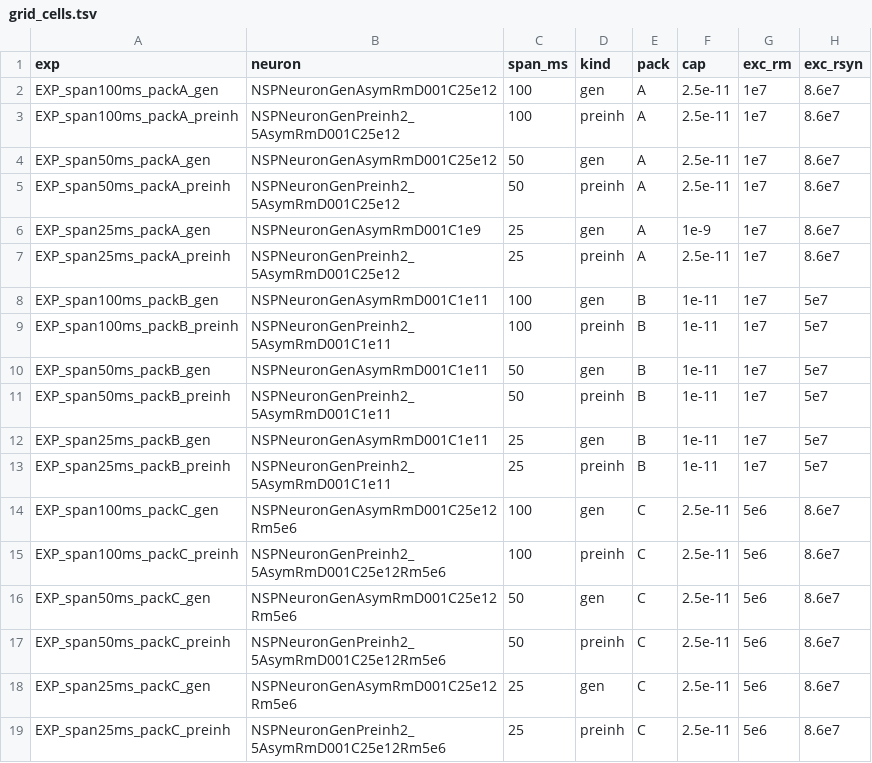
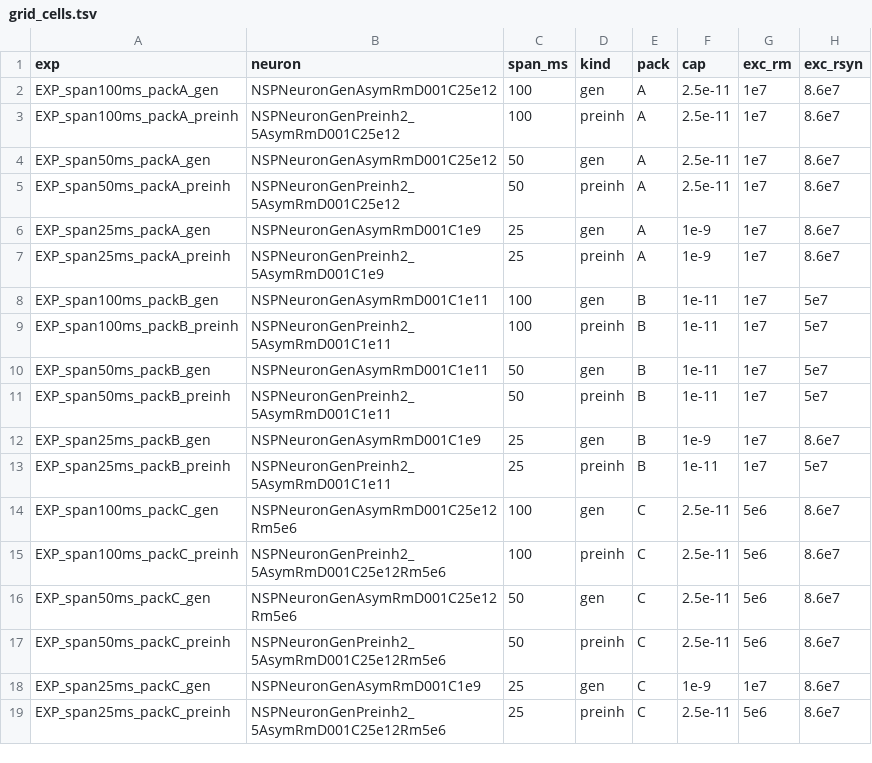
Before and after one commit to aicommunity/Nmsdk-Bin, a TSV file: Configs/SpikeSamples/StructTrain/SelectivityAsymRm/grid_cells.tsv, drawn as a sheet.

```diff
--- a/Configs/SpikeSamples/StructTrain/SelectivityAsymRm/grid_cells.tsv
+++ b/Configs/SpikeSamples/StructTrain/SelectivityAsymRm/grid_cells.tsv
@@ -6,3 +6,3 @@ EXP_span50ms_packA_preinh	NSPNeuronGenPreinh2_5AsymRmD001C25e12	50	preinh	A	2.5e
 EXP_span25ms_packA_gen	NSPNeuronGenAsymRmD001C1e9	25	gen	A	1e-9	1e7	8.6e7
-EXP_span25ms_packA_preinh	NSPNeuronGenPreinh2_5AsymRmD001C25e12	25	preinh	A	2.5e-11	1e7	8.6e7
+EXP_span25ms_packA_preinh	NSPNeuronGenPreinh2_5AsymRmD001C1e9	25	preinh	A	1e-9	1e7	8.6e7
 EXP_span100ms_packB_gen	NSPNeuronGenAsymRmD001C1e11	100	gen	B	1e-11	1e7	5e7
@@ -11,3 +11,3 @@ EXP_span50ms_packB_gen	NSPNeuronGenAsymRmD001C1e11	50	gen	B	1e-11	1e7	5e7
 EXP_span50ms_packB_preinh	NSPNeuronGenPreinh2_5AsymRmD001C1e11	50	preinh	B	1e-11	1e7	5e7
-EXP_span25ms_packB_gen	NSPNeuronGenAsymRmD001C1e11	25	gen	B	1e-11	1e7	5e7
+EXP_span25ms_packB_gen	NSPNeuronGenAsymRmD001C1e9	25	gen	B	1e-9	1e7	8.6e7
 EXP_span25ms_packB_preinh	NSPNeuronGenPreinh2_5AsymRmD001C1e11	25	preinh	B	1e-11	1e7	5e7
@@ -17,3 +17,3 @@ EXP_span50ms_packC_gen	NSPNeuronGenAsymRmD001C25e12Rm5e6	50	gen	C	2.5e-11	5e6	8.
 EXP_span50ms_packC_preinh	NSPNeuronGenPreinh2_5AsymRmD001C25e12Rm5e6	50	preinh	C	2.5e-11	5e6	8.6e7
-EXP_span25ms_packC_gen	NSPNeuronGenAsymRmD001C25e12Rm5e6	25	gen	C	2.5e-11	5e6	8.6e7
+EXP_span25ms_packC_gen	NSPNeuronGenAsymRmD001C1e9	25	gen	C	1e-9	1e7	8.6e7
 EXP_span25ms_packC_preinh	NSPNeuronGenPreinh2_5AsymRmD001C25e12Rm5e6	25	preinh	C	2.5e-11	5e6	8.6e7
```
Also changed, not shown: Configs/SpikeSamples/StructTrain/SelectivityLtzCalibrate/AsymRmLtzCal/grid_cells.tsv, 28 other files.
